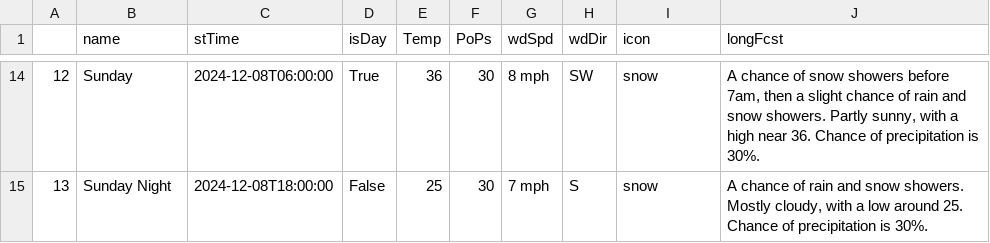
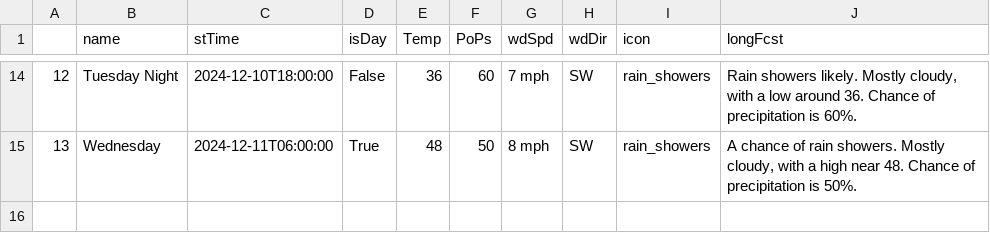
Before and after one commit to avinasharavind/weather-dashboard, a CSV file: static/files/dayData.csv, drawn as a sheet; only a part is shown, gaps mark what is left out; the diff covers the shown part only.

```diff
--- a/static/files/dayData.csv
+++ b/static/files/dayData.csv
@@ -14,2 +14,2 @@
-12,Sunday,2024-12-08T06:00:00,True,36,30,8 mph,SW,snow,"A chance of snow showers before 7am, then a slight chance of rain and snow showers. Partly sunny, with a high near 36. Chance of precipitation is 30%."
-13,Sunday Night,2024-12-08T18:00:00,False,25,30,7 mph,S,snow,"A chance of rain and snow showers. Mostly cloudy, with a low around 25. Chance of precipitation is 30%."
+12,Tuesday Night,2024-12-10T18:00:00,False,36,60,7 mph,SW,rain_showers,"Rain showers likely. Mostly cloudy, with a low around 36. Chance of precipitation is 60%."
+13,Wednesday,2024-12-11T06:00:00,True,48,50,8 mph,SW,rain_showers,"A chance of rain showers. Mostly cloudy, with a high near 48. Chance of precipitation is 50%."
```
Also changed, not shown: 99 edited cells elsewhere in this file, static/files/hourData.csv, 6 other files.
